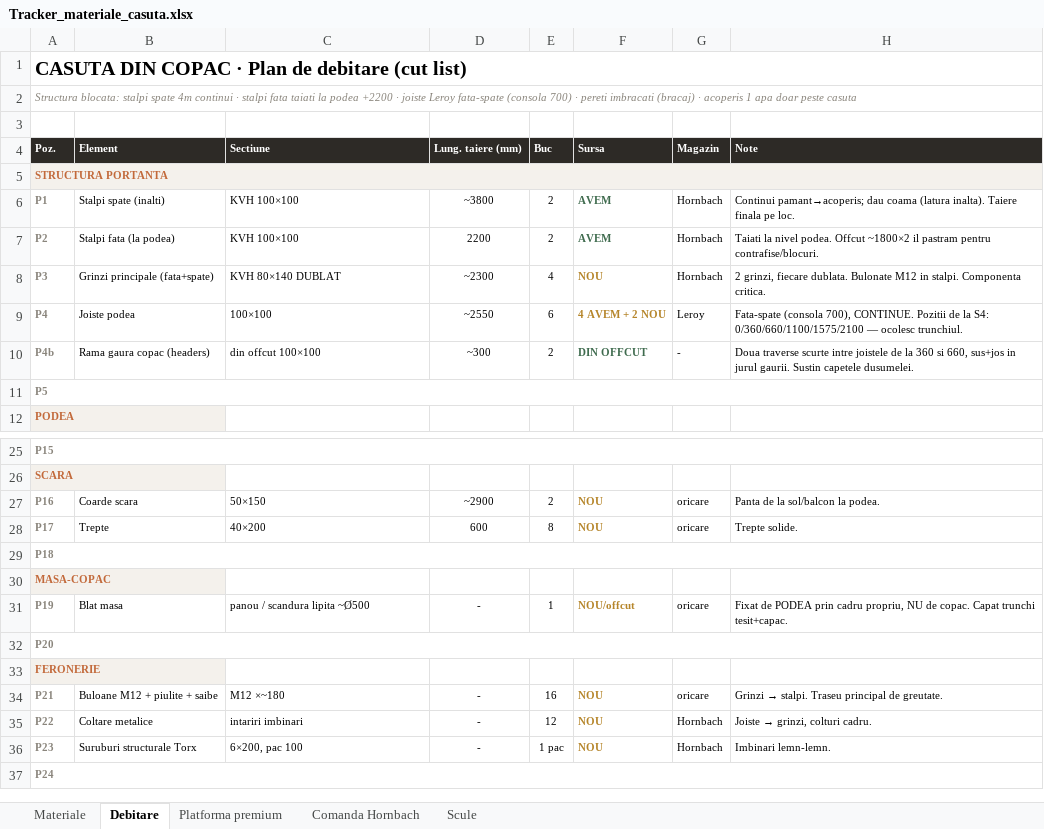
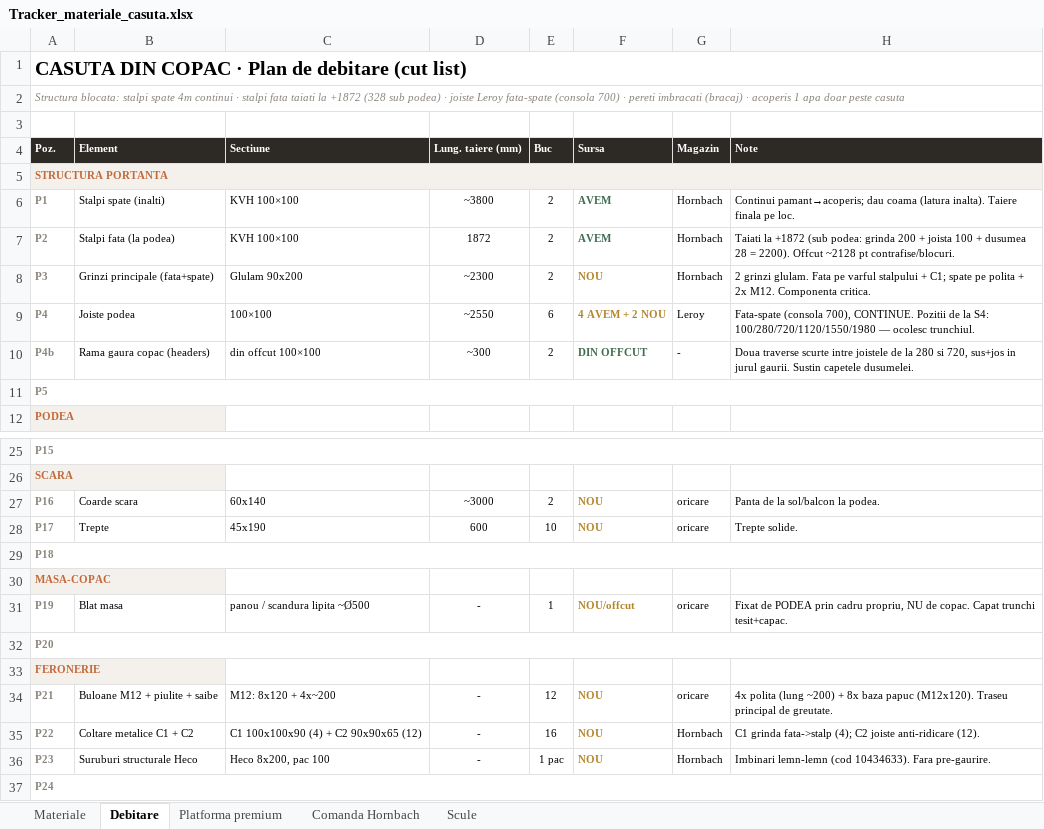
Before and after one commit to VladHati/casuta-din-copac, an Excel workbook: Tracker_materiale_casuta.xlsx, sheet Debitare, drawn as a sheet; only a part is shown, gaps mark what is left out; values as stored, in another font and other column widths than the file's, no borders; the diff names each change by its address in the sheet, - before the commit and + after, or states it on an @@ line.

Commit message:
Audit final: taiere stalpi fata 1872, tracker aliniat (glulam 90x200, M12, Heco 8x200, joiste 100/280/720/1120/1550/1980), interax 440, coltare C1+C2=16, buget realist

```diff
--- a/Tracker_materiale_casuta.xlsx (sheet Debitare)
+++ b/Tracker_materiale_casuta.xlsx (sheet Debitare)
-A2 (Poz.): …taiati la podea +2200 · joiste…
+A2 (Poz.): …taiati la +1872 (328 sub podea) · joiste…
-D7 (Lung. taiere (mm)): 2200
+D7 (Lung. taiere (mm)): 1872
-H7 (Note): Taiati la nivel podea. Offcut ~1800×2 il pastram pentru contrafise/blocuri.
+H7 (Note): Taiati la +1872 (sub podea: grinda 200 + joista 100 + dusumea 28 = 2200). Offcut ~2128 pt contrafise/blocuri.
-C8 (Sectiune): KVH 80×140 DUBLAT
+C8 (Sectiune): Glulam 90x200
-E8 (Buc): 4
+E8 (Buc): 2
-H8 (Note): 2 grinzi, fiecare dublata. Bulonate M12 in stalpi. Componenta critica.
+H8 (Note): 2 grinzi glulam. Fata pe varful stalpului + C1; spate pe polita + 2x M12. Componenta critica.
-H9 (Note): …la S4: 0/360/660/1100/1575/2100 — ocolesc…
+H9 (Note): …la S4: 100/280/720/1120/1550/1980 — ocolesc…
-H10 (Note): …de la 360 si 660, sus+jos in…
+H10 (Note): …de la 280 si 720, sus+jos in…
-C27 (Sectiune): 50×150
+C27 (Sectiune): 60x140
-D27 (Lung. taiere (mm)): ~2900
+D27 (Lung. taiere (mm)): ~3000
-C28 (Sectiune): 40×200
+C28 (Sectiune): 45x190
-E28 (Buc): 8
+E28 (Buc): 10
-C34 (Sectiune): M12 ×~180
+C34 (Sectiune): M12: 8x120 + 4x~200
-E34 (Buc): 16
+E34 (Buc): 12
@@ H34 (Note): Grinzi → stalpi. Traseu principal… → 4x polita (lung ~200) + 8x baza papuc (M12x120). Traseu principal… @@
-B35 (Element): Coltare metalice
+B35 (Element): Coltare metalice C1 + C2
-C35 (Sectiune): intariri imbinari
+C35 (Sectiune): C1 100x100x90 (4) + C2 90x90x65 (12)
-E35 (Buc): 12
+E35 (Buc): 16
@@ H35 (Note): Joiste → grinzi, colturi cadru. → C1 grinda fata->stalp (4); C2 joiste anti-ridicare (12). @@
-B36 (Element): Suruburi structurale Torx
+B36 (Element): Suruburi structurale Heco
-C36 (Sectiune): 6×200, pac 100
+C36 (Sectiune): Heco 8x200, pac 100
-H36 (Note): Imbinari lemn-lemn.
+H36 (Note): Imbinari lemn-lemn (cod 10434633). Fara pre-gaurire.
```
Also changed, not shown: sheet Materiale, sheet Platforma premium, 10 other files.
